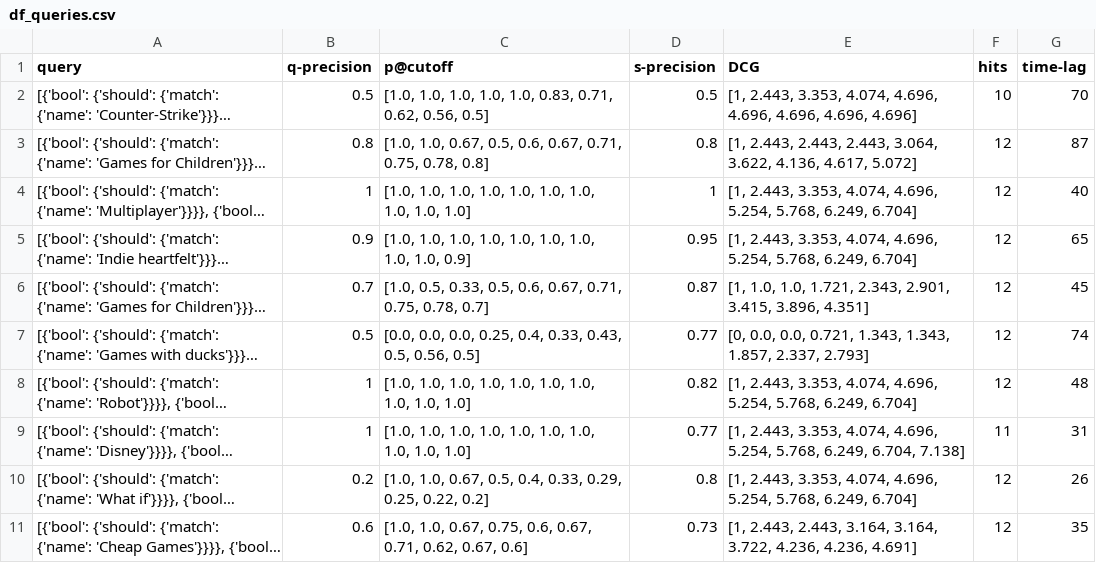
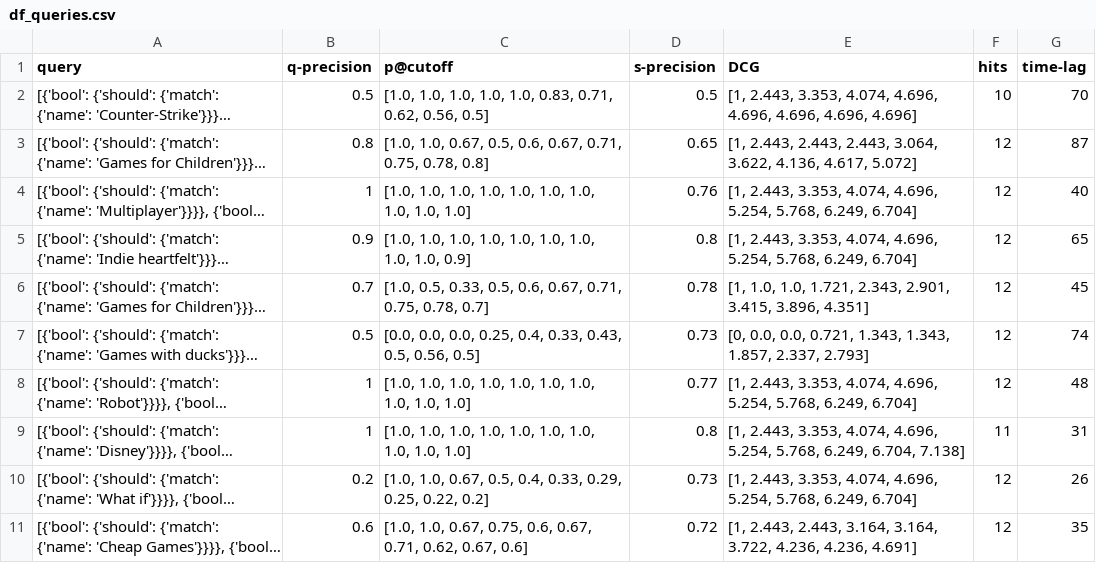
Before and after one commit to RussellSB/Stoogle, a CSV file: backend/evaluation/df_queries.csv, drawn as a sheet; long unchanged cells end in …; the diff names each change by its address in the sheet, - before the commit and + after, or states it on an @@ line.

Commit message:
final CSV

```diff
--- a/backend/evaluation/df_queries.csv
+++ b/backend/evaluation/df_queries.csv
-D3 (s-precision): 0.8
+D3 (s-precision): 0.65
-D4 (s-precision): 1
+D4 (s-precision): 0.76
-D5 (s-precision): 0.95
+D5 (s-precision): 0.8
-D6 (s-precision): 0.87
+D6 (s-precision): 0.78
-D7 (s-precision): 0.77
+D7 (s-precision): 0.73
-D8 (s-precision): 0.82
+D8 (s-precision): 0.77
-D9 (s-precision): 0.77
+D9 (s-precision): 0.8
-D10 (s-precision): 0.8
+D10 (s-precision): 0.73
-D11 (s-precision): 0.73
+D11 (s-precision): 0.72
```
